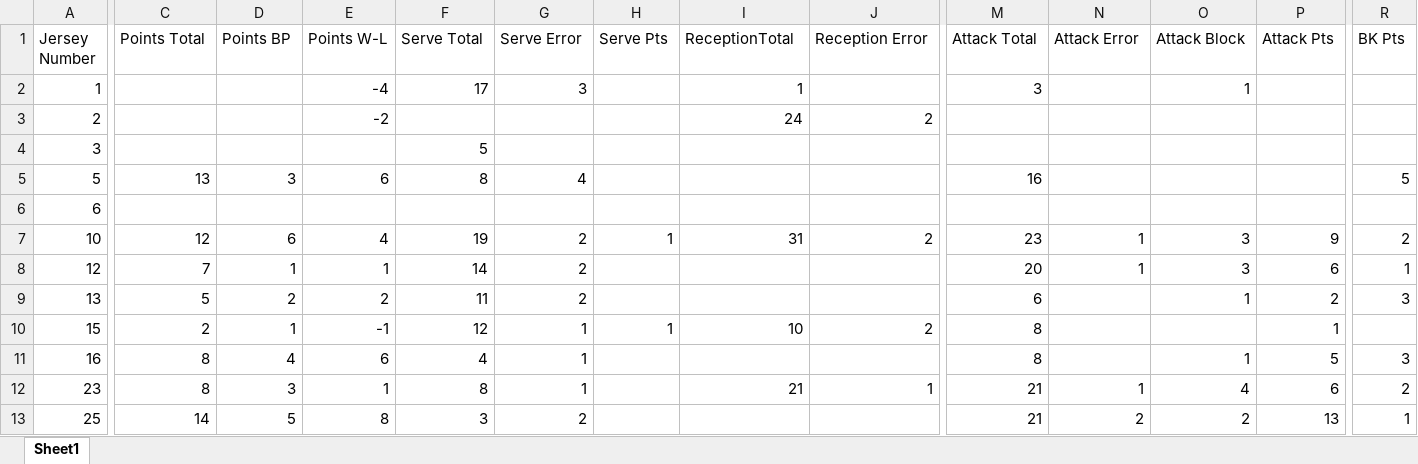
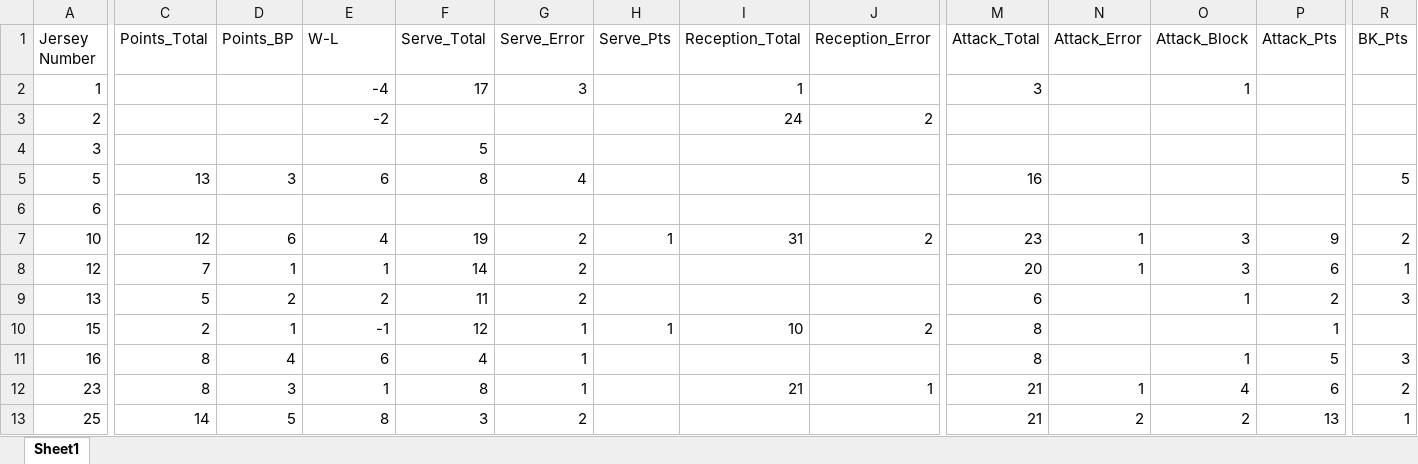
Before and after one commit to rhuang00/Final_Project_Milestones, an Excel workbook: raw_data/US_PLAYERS_8_18_16.xlsx, sheet Sheet1, drawn as a sheet; only a part is shown, gaps mark what is left out; values as stored, in another font and other column widths than the file's, no borders; the diff names each change by its address in the sheet, - before the commit and + after, or states it on an @@ line.

```diff
--- a/raw_data/US_PLAYERS_8_18_16.xlsx (sheet Sheet1)
+++ b/raw_data/US_PLAYERS_8_18_16.xlsx (sheet Sheet1)
-C1: Points Total
+C1: Points_Total
-D1: Points BP
+D1: Points_BP
-E1: Points W-L
+E1: W-L
-F1: Serve Total
+F1: Serve_Total
-G1: Serve Error
+G1: Serve_Error
-H1: Serve Pts
+H1: Serve_Pts
-I1: ReceptionTotal
+I1: Reception_Total
-J1: Reception Error
+J1: Reception_Error
-M1: Attack Total
+M1: Attack_Total
-N1: Attack Error
+N1: Attack_Error
-O1: Attack Block
+O1: Attack_Block
-P1: Attack Pts
+P1: Attack_Pts
-R1: BK Pts
+R1: BK_Pts
```
Also changed, not shown: raw_data/SERBIA_PLAYERS_8_18_16.xlsx, 1 other file.
